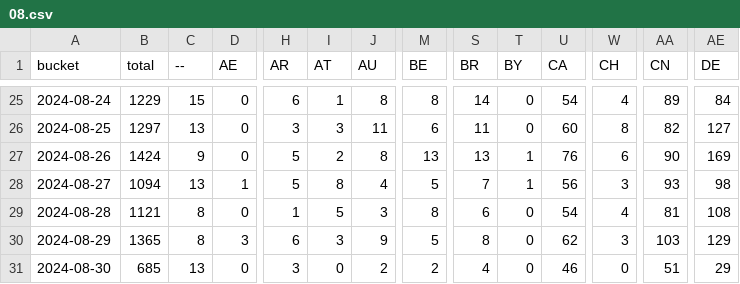
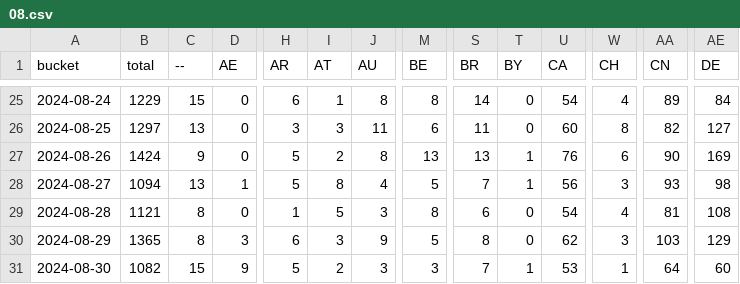
Before and after one commit to dtinth/jamulus-usage-stats, a CSV file: daily/2024/08.csv, drawn as a sheet; only a part is shown, gaps mark what is left out; the diff covers the shown part only; the diff names each change by its address in the sheet, - before the commit and + after, or states it on an @@ line.

```diff
--- a/daily/2024/08.csv
+++ b/daily/2024/08.csv
-B31 (total): 685
+B31 (total): 1082
-C31 (--): 13
+C31 (--): 15
-D31 (AE): 0
+D31 (AE): 9
-H31 (AR): 3
+H31 (AR): 5
-I31 (AT): 0
+I31 (AT): 2
-J31 (AU): 2
+J31 (AU): 3
-M31 (BE): 2
+M31 (BE): 3
-S31 (BR): 4
+S31 (BR): 7
-T31 (BY): 0
+T31 (BY): 1
-U31 (CA): 46
+U31 (CA): 53
-W31 (CH): 0
+W31 (CH): 1
-AA31 (CN): 51
+AA31 (CN): 64
-AE31 (DE): 29
+AE31 (DE): 60
```
Also changed, not shown: 33 edited cells elsewhere in this file, hourly/2024/08-25.csv.
